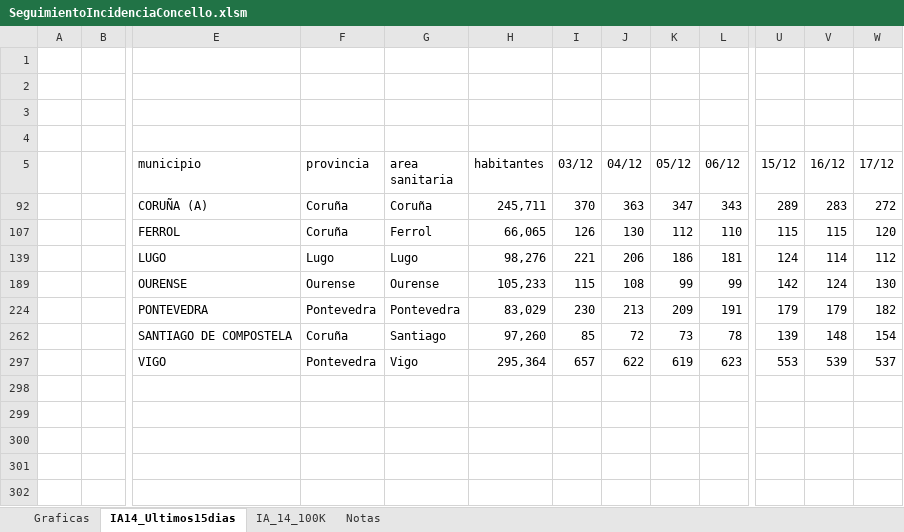
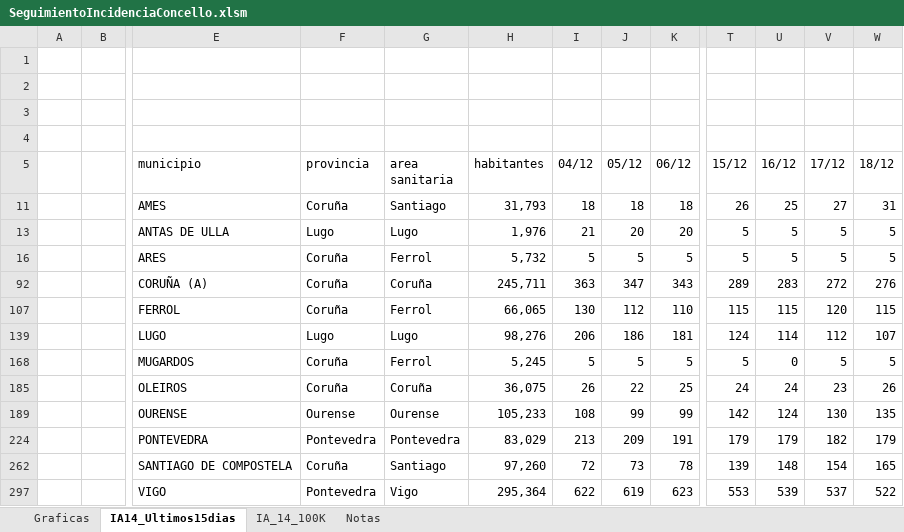
Before and after one commit to NiSanRo/Datos_Covid_Portal_Sergas, an Excel workbook: SeguimientoIncidenciaConcello.xlsm, sheet IA14_Ultimos15dias, drawn as a sheet; only a part is shown, gaps mark what is left out; values as stored, in another font and other column widths than the file's, no borders; charts and pictures and table styles not drawn; removed rows and columns are numbered as before the commit, all else as after; rows hold the shown columns only; the diff names each change by its address in the sheet, - before the commit and + after, or states it on an @@ line.

Commit message:
Nuevos ficheros datos incidencia 19-12-2020

```diff
--- a/SeguimientoIncidenciaConcello.xlsm (sheet IA14_Ultimos15dias)
+++ b/SeguimientoIncidenciaConcello.xlsm (sheet IA14_Ultimos15dias)
-column I (03/12), rows 92-297: 370 | 126 | 221 | 115 | 230 | 85 | 657
+column W (18/12), rows 92-139: 276 | 115 | 107; rows 189-297: 135 | 179 | 165 | 522
+row 11:  |  | AMES | Coruña | Santiago | 31,793 | 18 | 18 | 18 | 26 | 25 | 27 | 31
+row 13:  |  | ANTAS DE ULLA | Lugo | Lugo | 1,976 | 21 | 20 | 20 | 5 | 5 | 5 | 5
@@ row 16 unhidden:  |  | ARES | Coruña | Ferrol | 5,732 | 5 | 5 | 5 | 5 | 5 | 5 | 5 @@
+row 168:  |  | MUGARDOS | Coruña | Ferrol | 5,245 | 5 | 5 | 5 | 5 | 0 | 5 | 5
+row 185:  |  | OLEIROS | Coruña | Coruña | 36,075 | 26 | 22 | 25 | 24 | 24 | 23 | 26
```
Also changed, not shown: sheet Graficas, sheet IA_14_100K, hidden cells, charts or pictures, 1 other file.
